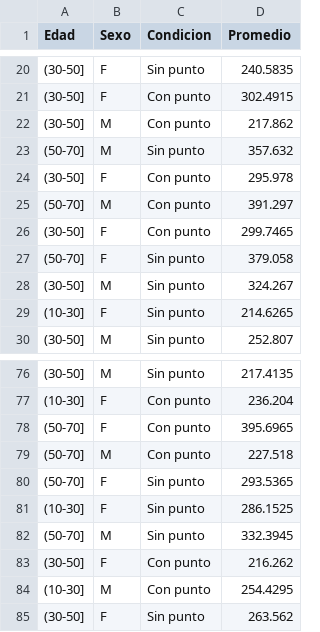
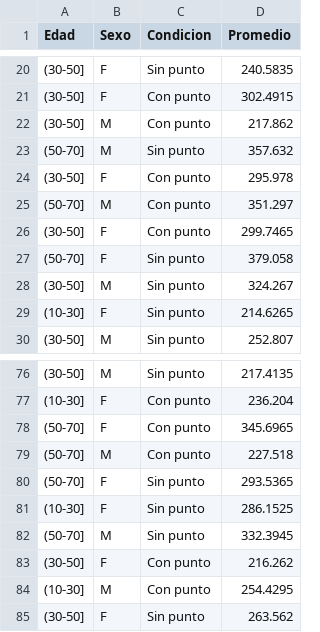
Before and after one commit to danialk20/dear, a CSV file: baset.csv, drawn as a sheet; only a part is shown, gaps mark what is left out.

Commit message:
Update baset.csv

```diff
--- a/baset.csv
+++ b/baset.csv
@@ -24,3 +24,3 @@ Edad;Sexo;Condicion;Promedio
 (30-50];F;Con punto;295.978
-(50-70];M;Con punto;391.297
+(50-70];M;Con punto;351.297
 (30-50];F;Con punto;299.7465
@@ -77,3 +77,3 @@ Edad;Sexo;Condicion;Promedio
 (10-30];F;Con punto;236.204
-(50-70];F;Con punto;395.6965
+(50-70];F;Con punto;345.6965
 (50-70];M;Con punto;227.518
```
